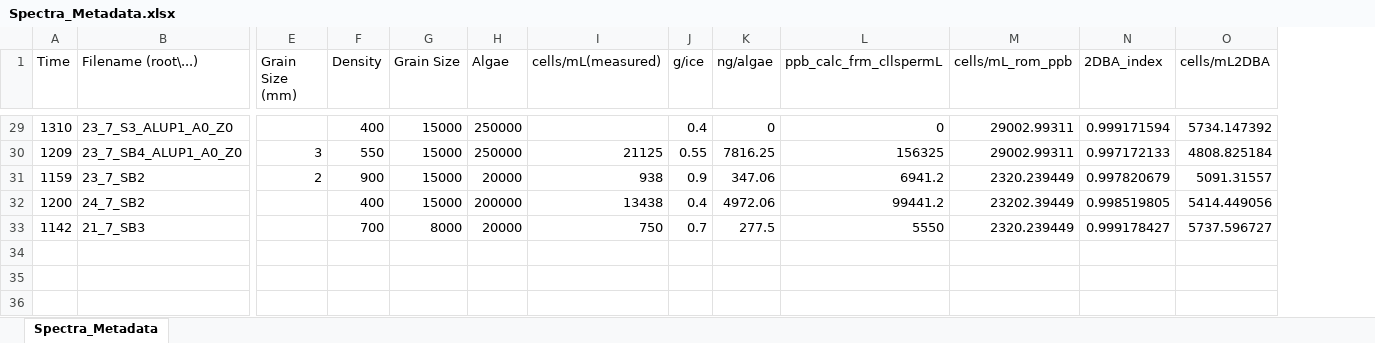
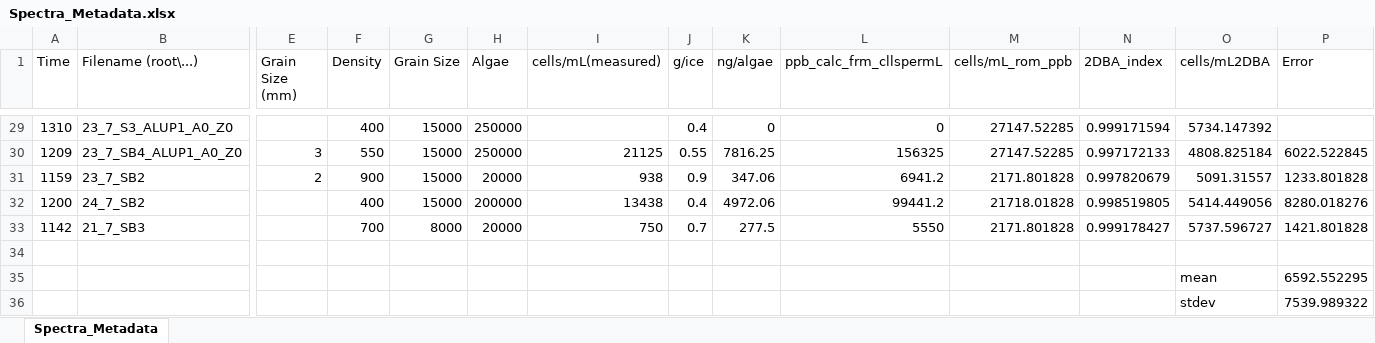
Before and after one commit to jmcook1186/RemoteIceSurfaceAnalyser, an Excel workbook: RISA_OUT/Spectra_Metadata.xlsx, sheet Spectra_Metadata, drawn as a sheet; only a part is shown, gaps mark what is left out; values as stored, in another font and other column widths than the file's, no borders; rows hold the shown columns only; the diff covers the shown part only; the diff names each change by its address in the sheet, - before the commit and + after, or states it on an @@ line.

```diff
--- a/RISA_OUT/Spectra_Metadata.xlsx (sheet Spectra_Metadata)
+++ b/RISA_OUT/Spectra_Metadata.xlsx (sheet Spectra_Metadata)
+column P (Error), rows 30-33: 6022.522845 | 1233.801828 | 8280.018276 | 1421.801828
-M29:M30 (cells/mL_rom_ppb): 29002.99311
+M29:M30 (cells/mL_rom_ppb): 27147.52285
-M31 (cells/mL_rom_ppb): 2320.239449
+M31 (cells/mL_rom_ppb): 2171.801828
-M32 (cells/mL_rom_ppb): 23202.39449
+M32 (cells/mL_rom_ppb): 21718.01828
-M33 (cells/mL_rom_ppb): 2320.239449
+M33 (cells/mL_rom_ppb): 2171.801828
+row 34: (empty)
+row 35:  |  |  |  |  |  |  |  |  |  |  |  | mean | 6592.552295
+row 36:  |  |  |  |  |  |  |  |  |  |  |  | stdev | 7539.989322
```
Also changed, not shown: 27 edited cells elsewhere in this sheet, 12 other files.
